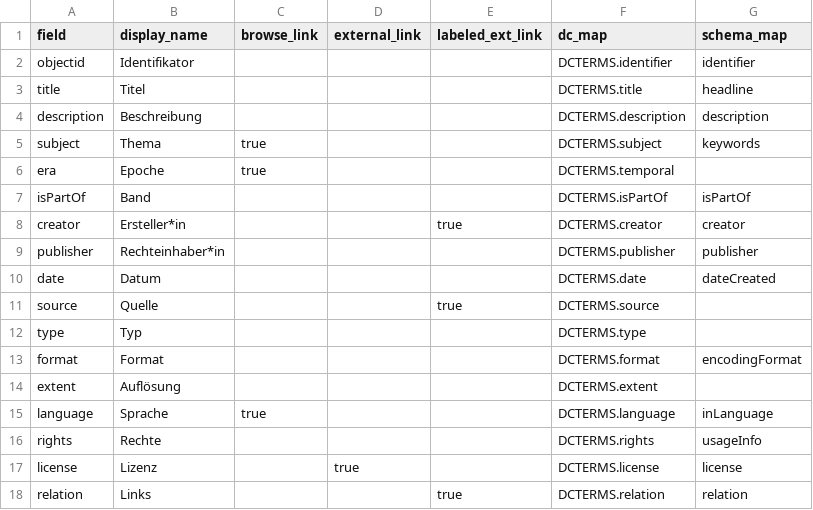
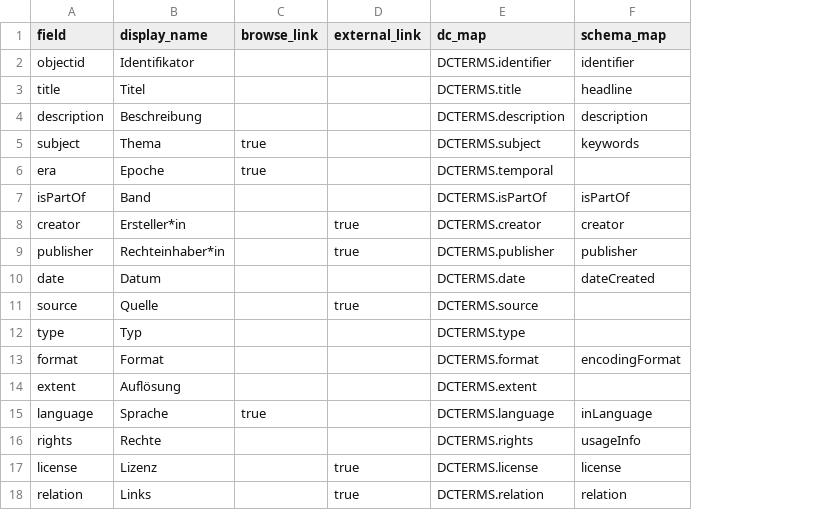
Before and after one commit to Stadt-Geschichte-Basel/forschung.stadtgeschichtebasel.ch, a CSV file: _data/config-metadata.csv, drawn as a sheet; the diff names each change by its address in the sheet, - before the commit and + after, or states it on an @@ line.

Commit message:
improve external links

```diff
--- a/_data/config-metadata.csv
+++ b/_data/config-metadata.csv
-column E (labeled_ext_link), rows 8-18: true |  |  | true |  |  |  |  |  |  | true
-D8:D9 (external_link): (empty)
+D8:D9 (external_link): true
-D11 (external_link): (empty)
+D11 (external_link): true
-D18 (external_link): (empty)
+D18 (external_link): true
```
Also changed, not shown: 3 other files.
